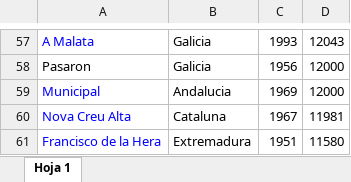
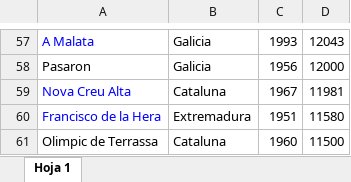
Before and after one commit to jtambo99/practi1_bases, an Excel workbook: tablas/Putos estadios.xlsx, sheet Hoja 1, drawn as a sheet; only a part is shown, gaps mark what is left out; the shorter side is filled out with more unchanged rows; values as stored, in another font and other column widths than the file's, no borders; the diff names each change by its address in the sheet, - before the commit and + after, or states it on an @@ line.

Commit message:
estadios xd

```diff
--- a/tablas/Putos estadios.xlsx (sheet Hoja 1)
+++ b/tablas/Putos estadios.xlsx (sheet Hoja 1)
-row 59: Municipal | Andalucia | 1969 | 12000
```
Also changed, not shown: 1 other file.
